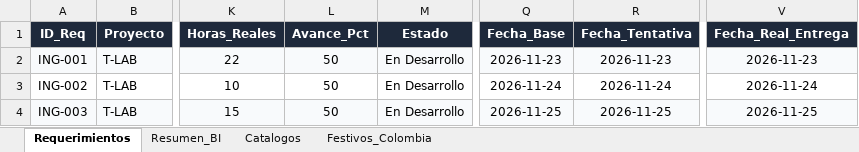
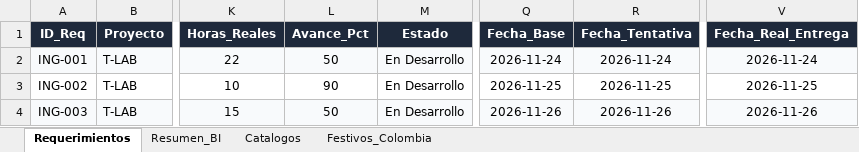
Before and after one commit to morenomolinasamantha-wq/control-avance-ingenieria, an Excel workbook: requerimientos_ingenieria.xlsx, sheet Requerimientos, drawn as a sheet; only a part is shown, gaps mark what is left out; values as stored, in another font and other column widths than the file's, no borders; conditional formats not drawn; the diff names each change by its address in the sheet, - before the commit and + after, or states it on an @@ line.

Commit message:
[skip ci] Actualizar requerimientos_ingenieria.xlsx desde tablero web

```diff
--- a/requerimientos_ingenieria.xlsx (sheet Requerimientos)
+++ b/requerimientos_ingenieria.xlsx (sheet Requerimientos)
-Q2 (Fecha_Base): 2026-11-23
+Q2 (Fecha_Base): 2026-11-24
-R2 (Fecha_Tentativa): 2026-11-23
+R2 (Fecha_Tentativa): 2026-11-24
-V2 (Fecha_Real_Entrega): 2026-11-23
+V2 (Fecha_Real_Entrega): 2026-11-24
-L3 (Avance_Pct): 50
+L3 (Avance_Pct): 90
-Q3 (Fecha_Base): 2026-11-24
+Q3 (Fecha_Base): 2026-11-25
-R3 (Fecha_Tentativa): 2026-11-24
+R3 (Fecha_Tentativa): 2026-11-25
-V3 (Fecha_Real_Entrega): 2026-11-24
+V3 (Fecha_Real_Entrega): 2026-11-25
-Q4 (Fecha_Base): 2026-11-25
+Q4 (Fecha_Base): 2026-11-26
-R4 (Fecha_Tentativa): 2026-11-25
+R4 (Fecha_Tentativa): 2026-11-26
-V4 (Fecha_Real_Entrega): 2026-11-25
+V4 (Fecha_Real_Entrega): 2026-11-26
```
